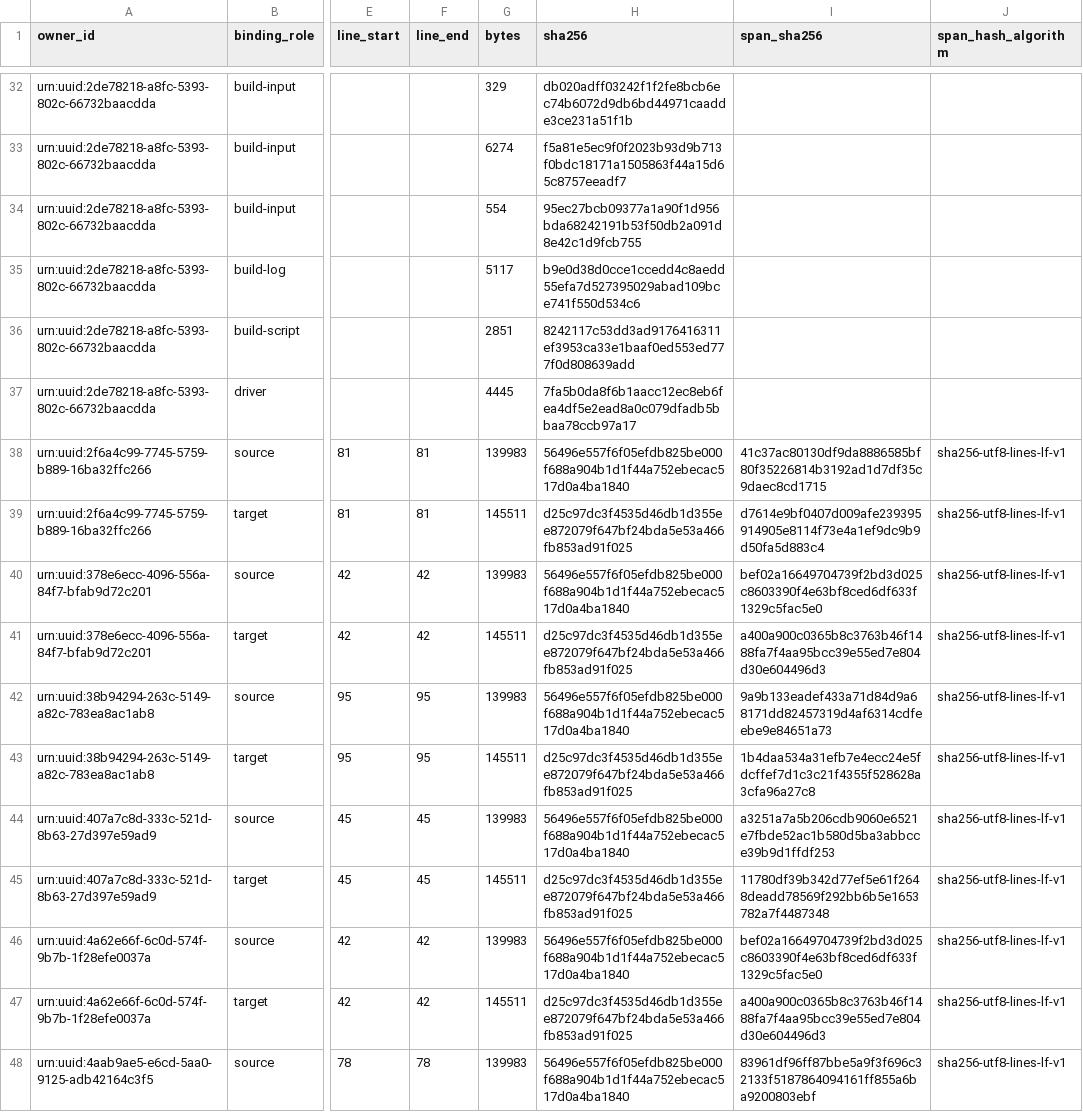
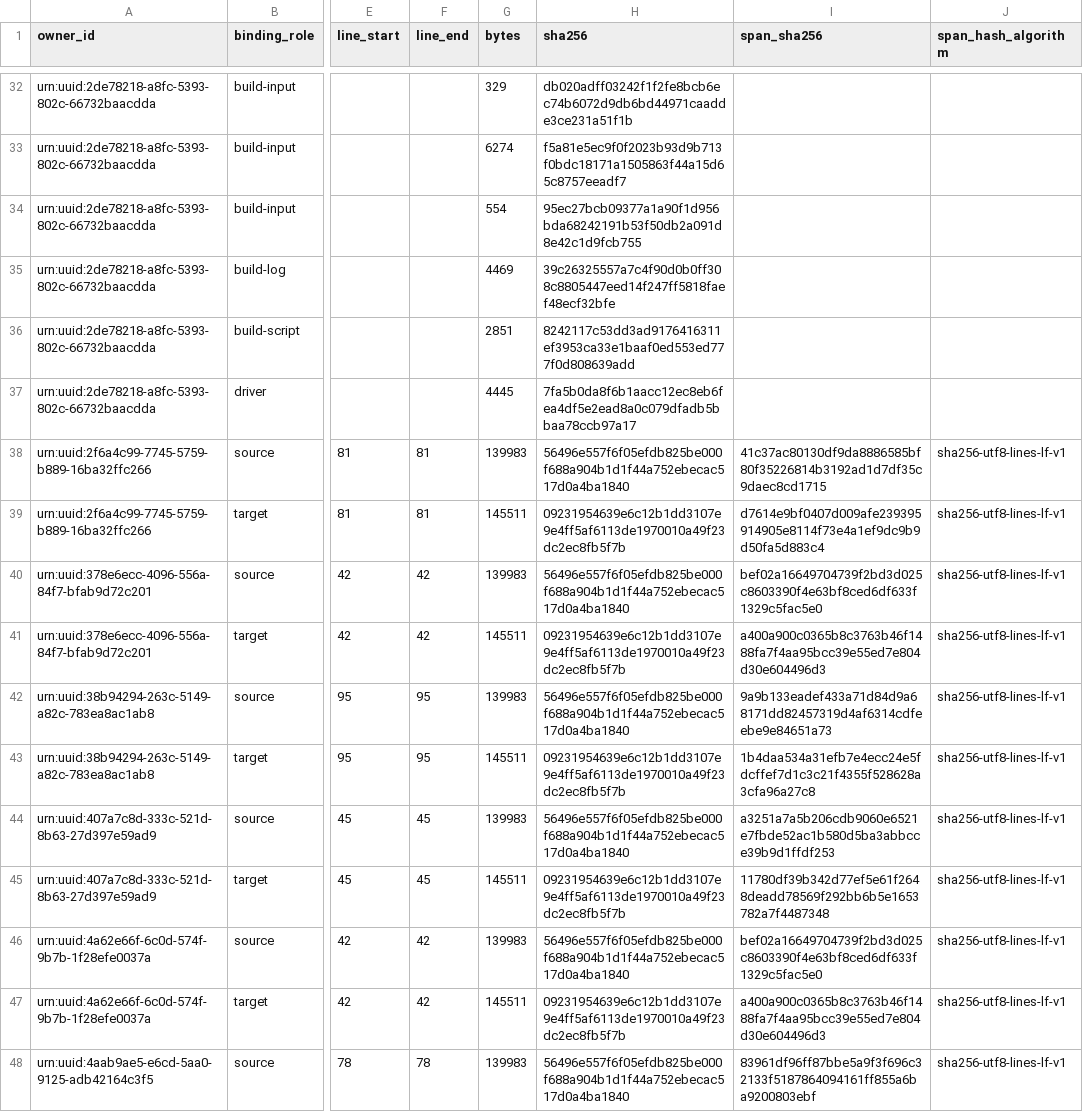
Before and after one commit to KokunoYumeto/metode-aljabar-jilid-1-id, a CSV file: backend/csv/unit-009-bindings.csv, drawn as a sheet; only a part is shown, gaps mark what is left out; the diff covers the shown part only; the diff names each change by its address in the sheet, - before the commit and + after, or states it on an @@ line.

```diff
--- a/backend/csv/unit-009-bindings.csv
+++ b/backend/csv/unit-009-bindings.csv
-G35 (bytes): 5117
+G35 (bytes): 4469
-H35 (sha256): b9e0d38d0cce1ccedd4c8aedd55efa7d527395029abad109bce741f550d534c6
+H35 (sha256): 39c26325557a7c4f90d0b0ff308c8805447eed14f247ff5818faef48ecf32bfe
-H39 (sha256): d25c97dc3f4535d46db1d355ee872079f647bf24bda5e53a466fb853ad91f025
+H39 (sha256): 09231954639e6c12b1dd3107e9e4ff5af6113de1970010a49f23dc2ec8fb5f7b
-H41 (sha256): d25c97dc3f4535d46db1d355ee872079f647bf24bda5e53a466fb853ad91f025
+H41 (sha256): 09231954639e6c12b1dd3107e9e4ff5af6113de1970010a49f23dc2ec8fb5f7b
-H43 (sha256): d25c97dc3f4535d46db1d355ee872079f647bf24bda5e53a466fb853ad91f025
+H43 (sha256): 09231954639e6c12b1dd3107e9e4ff5af6113de1970010a49f23dc2ec8fb5f7b
-H45 (sha256): d25c97dc3f4535d46db1d355ee872079f647bf24bda5e53a466fb853ad91f025
+H45 (sha256): 09231954639e6c12b1dd3107e9e4ff5af6113de1970010a49f23dc2ec8fb5f7b
-H47 (sha256): d25c97dc3f4535d46db1d355ee872079f647bf24bda5e53a466fb853ad91f025
+H47 (sha256): 09231954639e6c12b1dd3107e9e4ff5af6113de1970010a49f23dc2ec8fb5f7b
```
Also changed, not shown: 40 edited cells elsewhere in this file, 00_control/TERMINOLOGY.id-ID.csv, backend/csv/unit-001-bindings.csv, 22 other files.
